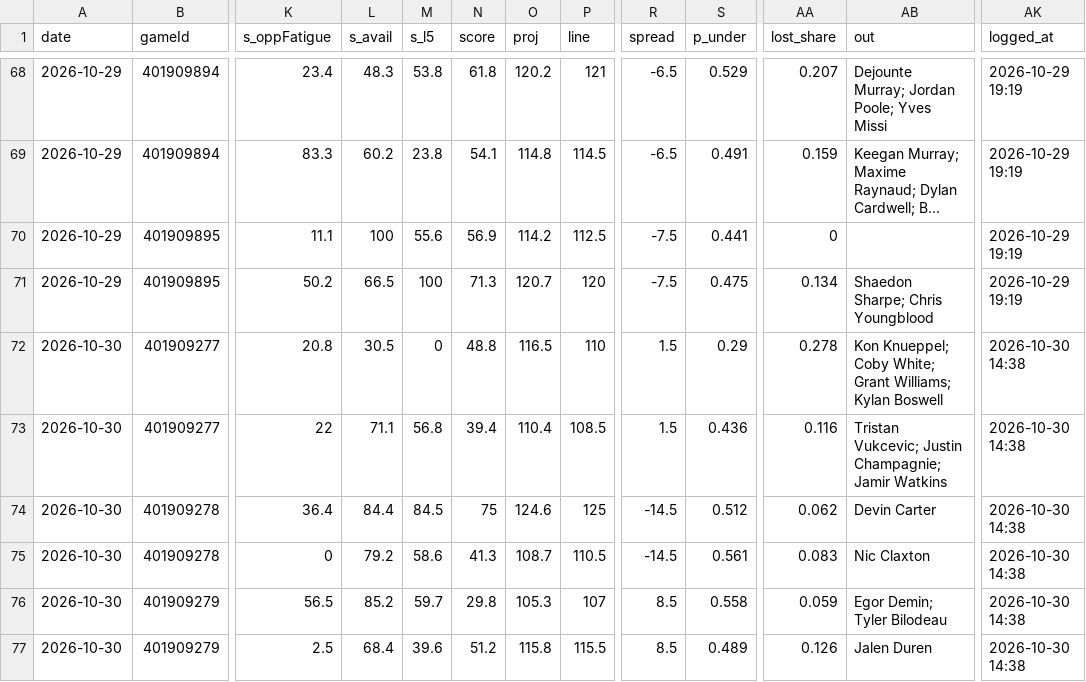
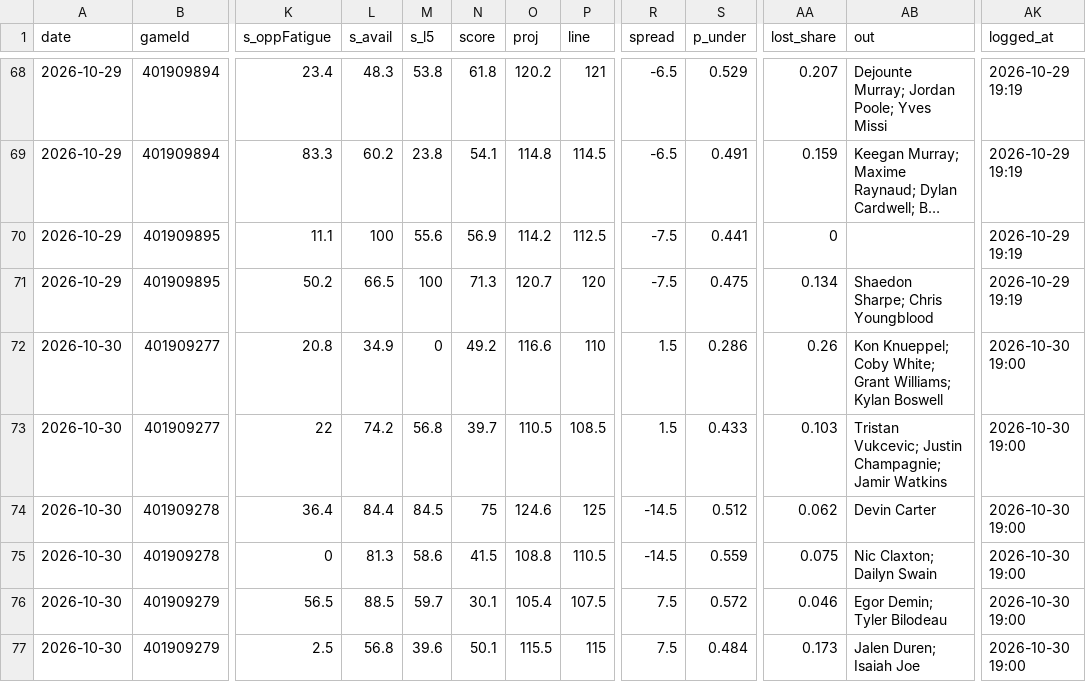
Before and after one commit to Johnbrick123/nba-unders, a CSV file: monitor/log_2026-27.csv, drawn as a sheet; only a part is shown, gaps mark what is left out; long unchanged cells end in …; the diff covers the shown part only; the diff names each change by its address in the sheet, - before the commit and + after, or states it on an @@ line.

```diff
--- a/monitor/log_2026-27.csv
+++ b/monitor/log_2026-27.csv
-L72 (s_avail): 30.5
+L72 (s_avail): 34.9
-N72 (score): 48.8
+N72 (score): 49.2
-O72 (proj): 116.5
+O72 (proj): 116.6
-S72 (p_under): 0.29
+S72 (p_under): 0.286
-AA72 (lost_share): 0.278
+AA72 (lost_share): 0.26
-AK72:AK77 (logged_at): 2026-10-30 14:38
+AK72:AK77 (logged_at): 2026-10-30 19:00
-L73 (s_avail): 71.1
+L73 (s_avail): 74.2
-N73 (score): 39.4
+N73 (score): 39.7
-O73 (proj): 110.4
+O73 (proj): 110.5
-S73 (p_under): 0.436
+S73 (p_under): 0.433
-AA73 (lost_share): 0.116
+AA73 (lost_share): 0.103
-L75 (s_avail): 79.2
+L75 (s_avail): 81.3
-N75 (score): 41.3
+N75 (score): 41.5
-O75 (proj): 108.7
+O75 (proj): 108.8
-S75 (p_under): 0.561
+S75 (p_under): 0.559
-AA75 (lost_share): 0.083
+AA75 (lost_share): 0.075
-AB75 (out): Nic Claxton
+AB75 (out): Nic Claxton; Dailyn Swain
-L76 (s_avail): 85.2
+L76 (s_avail): 88.5
-N76 (score): 29.8
+N76 (score): 30.1
-O76 (proj): 105.3
+O76 (proj): 105.4
-P76 (line): 107
+P76 (line): 107.5
-R76:R77 (spread): 8.5
+R76:R77 (spread): 7.5
-S76 (p_under): 0.558
+S76 (p_under): 0.572
-AA76 (lost_share): 0.059
+AA76 (lost_share): 0.046
-L77 (s_avail): 68.4
+L77 (s_avail): 56.8
-N77 (score): 51.2
+N77 (score): 50.1
-O77 (proj): 115.8
+O77 (proj): 115.5
-P77 (line): 115.5
+P77 (line): 115
-S77 (p_under): 0.489
+S77 (p_under): 0.484
-AA77 (lost_share): 0.126
+AA77 (lost_share): 0.173
-AB77 (out): Jalen Duren
+AB77 (out): Jalen Duren; Isaiah Joe
```
Also changed, not shown: 81 edited cells elsewhere in this file, 4 other files.
